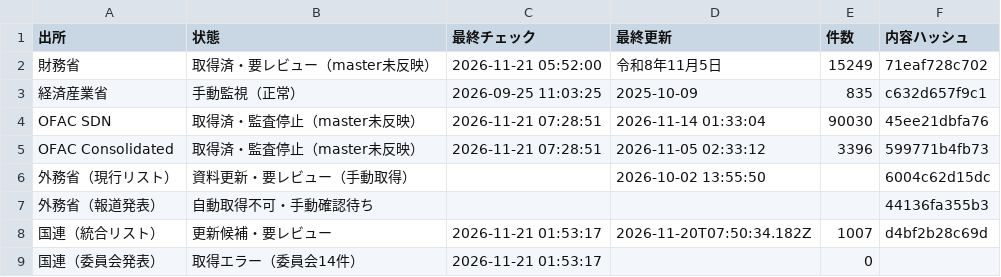
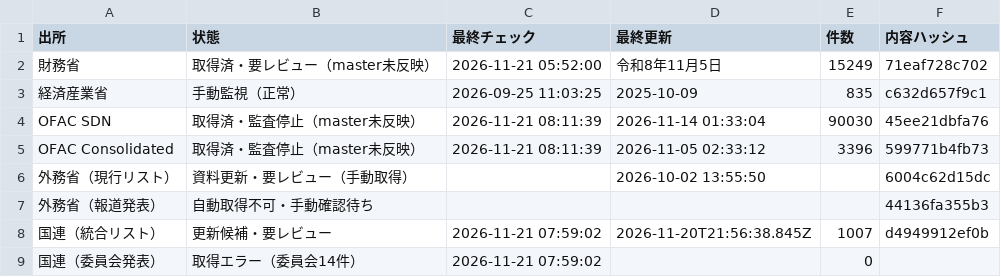
Before and after one commit to kenmizunokuro/sanctions-watch, a CSV file: data/dashboard/status_detail.csv, drawn as a sheet.

```diff
--- a/data/dashboard/status_detail.csv
+++ b/data/dashboard/status_detail.csv
@@ -3,7 +3,7 @@
 経済産業省,手動監視（正常）,2026-09-25 11:03:25,2025-10-09,835,c632d657f9c1
-OFAC SDN,取得済・監査停止（master未反映）,2026-11-21 07:28:51,2026-11-14 01:33:04,90030,45ee21dbfa76
-OFAC Consolidated,取得済・監査停止（master未反映）,2026-11-21 07:28:51,2026-11-05 02:33:12,3396,599771b4fb73
+OFAC SDN,取得済・監査停止（master未反映）,2026-11-21 08:11:39,2026-11-14 01:33:04,90030,45ee21dbfa76
+OFAC Consolidated,取得済・監査停止（master未反映）,2026-11-21 08:11:39,2026-11-05 02:33:12,3396,599771b4fb73
 外務省（現行リスト）,資料更新・要レビュー（手動取得）,,2026-10-02 13:55:50,,6004c62d15dc
 外務省（報道発表）,自動取得不可・手動確認待ち,,,,44136fa355b3
-国連（統合リスト）,更新候補・要レビュー,2026-11-21 01:53:17,2026-11-20T07:50:34.182Z,1007,d4bf2b28c69d
-国連（委員会発表）,取得エラー（委員会14件）,2026-11-21 01:53:17,,0,
+国連（統合リスト）,更新候補・要レビュー,2026-11-21 07:59:02,2026-11-20T21:56:38.845Z,1007,d4949912ef0b
+国連（委員会発表）,取得エラー（委員会14件）,2026-11-21 07:59:02,,0,
```
Also changed, not shown: data/dashboard/ofac_integrity.csv, data/dashboard/status.csv, 1 other file.
